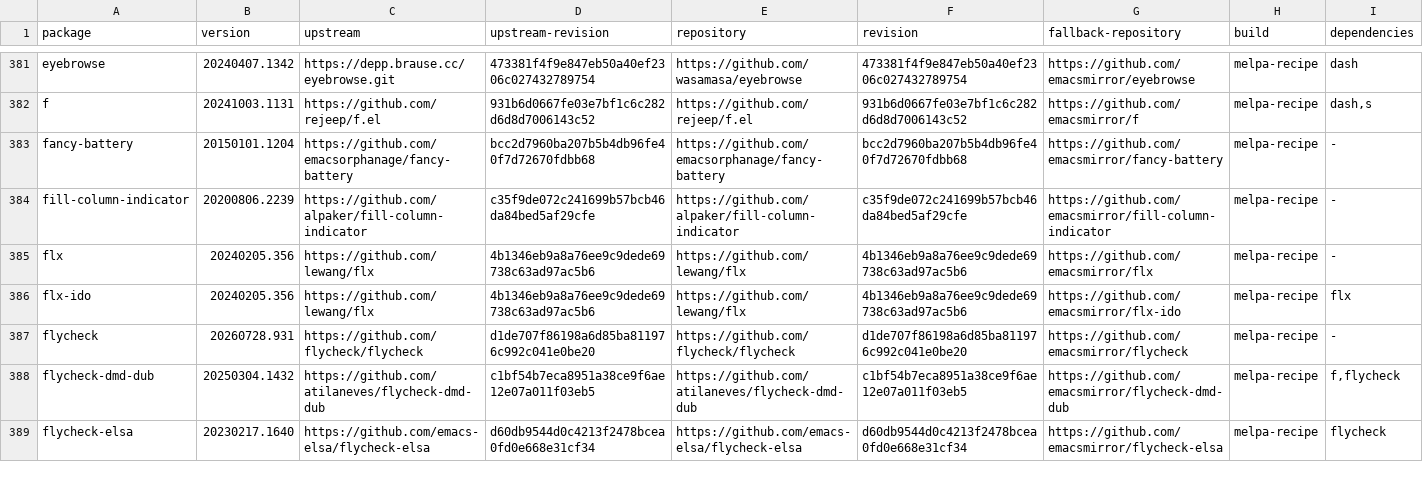
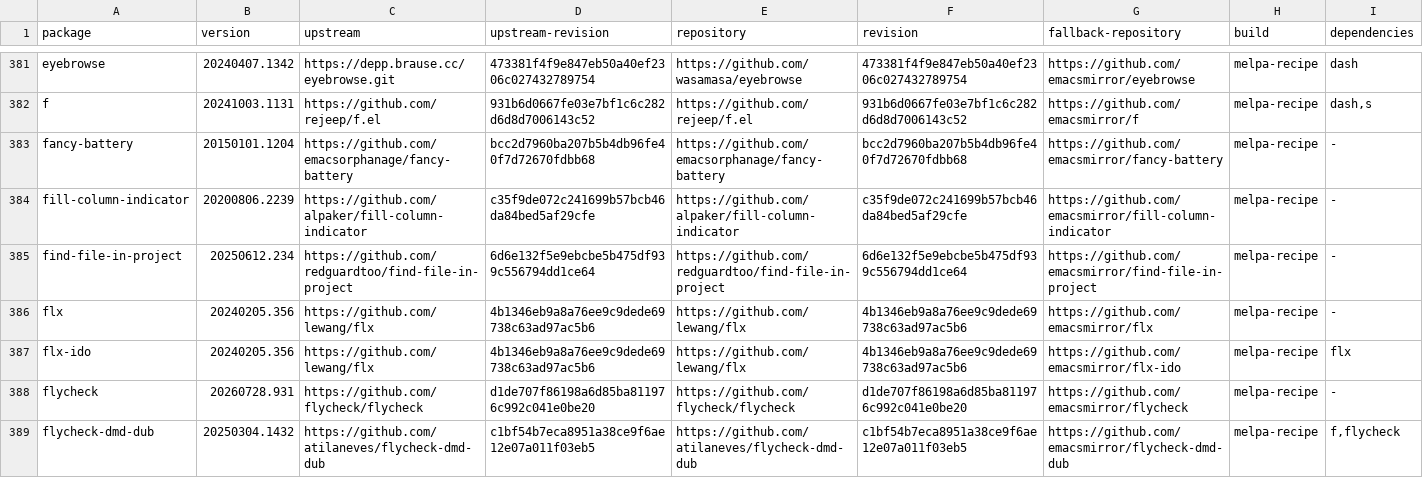
Before and after one commit to ArthurHeymans/neomacs, a TSV file: neomacs-melpa-test-support/melpa-package-lock.tsv, drawn as a sheet; only a part is shown, gaps mark what is left out; the shorter side is filled out with more unchanged rows.

Commit message:
test(melpa): cover find-file-in-project

```diff
--- a/neomacs-melpa-test-support/melpa-package-lock.tsv
+++ b/neomacs-melpa-test-support/melpa-package-lock.tsv
@@ -384,2 +384,3 @@ fancy-battery	20150101.1204	https://github.com/emacsorphanage/fancy-battery	bcc2
 fill-column-indicator	20200806.2239	https://github.com/alpaker/fill-column-indicator	c35f9de072c241699b57bcb46da84bed5af29cfe	https://github.com/alpaker/fill-column-indicator	c35f9de072c241699b57bcb46da84bed5af29cfe	https://github.com/emacsmirror/fill-column-indicator	melpa-recipe	-
+find-file-in-project	20250612.234	https://github.com/redguardtoo/find-file-in-project	6d6e132f5e9ebcbe5b475df939c556794dd1ce64	https://github.com/redguardtoo/find-file-in-project	6d6e132f5e9ebcbe5b475df939c556794dd1ce64	https://github.com/emacsmirror/find-file-in-project	melpa-recipe	-
 flx	20240205.356	https://github.com/lewang/flx	4b1346eb9a8a76ee9c9dede69738c63ad97ac5b6	https://github.com/lewang/flx	4b1346eb9a8a76ee9c9dede69738c63ad97ac5b6	https://github.com/emacsmirror/flx	melpa-recipe	-
```
Also changed, not shown: neomacs-melpa-tests/melpa-top500-roadmap.tsv, 5 other files.
